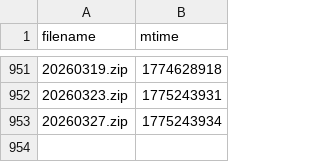
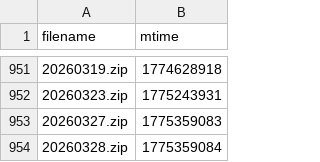
Before and after one commit to Sky9x/mbta-gtfs-data-gen, a CSV file: file_times.csv, drawn as a sheet; only a part is shown, gaps mark what is left out.

```diff
--- a/file_times.csv
+++ b/file_times.csv
@@ -952,2 +952,3 @@ filename,mtime
 20260323.zip,1775243931
-20260327.zip,1775243934
+20260327.zip,1775359083
+20260328.zip,1775359084
```
Also changed, not shown: 3 other files.
